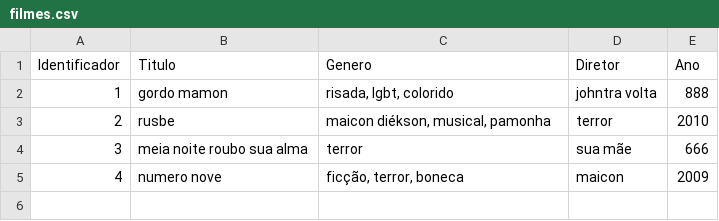
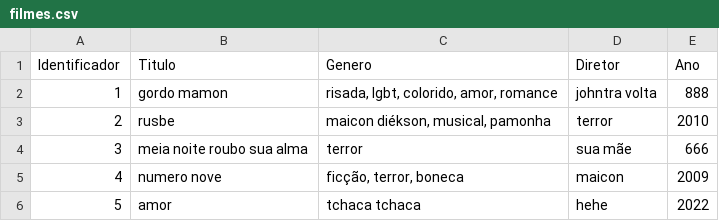
Before and after one commit to salocinrevenge/MC833, a CSV file: filmes.csv, drawn as a sheet.

```diff
--- a/filmes.csv
+++ b/filmes.csv
@@ -1,3 +1,3 @@
 Identificador, Titulo, Genero, Diretor, Ano
-1,"gordo mamon","risada, lgbt, colorido","johntra volta","888"
+1,"gordo mamon","risada, lgbt, colorido, amor, romance","johntra volta","888"
 2,"rusbe","maicon diékson, musical, pamonha","terror","2010"
@@ -5 +5,2 @@ Identificador, Titulo, Genero, Diretor, Ano
 4,"numero nove","ficção, terror, boneca","maicon","2009"
+5,"amor","tchaca tchaca","hehe","2022"
```
Also changed, not shown: 1 other file.
